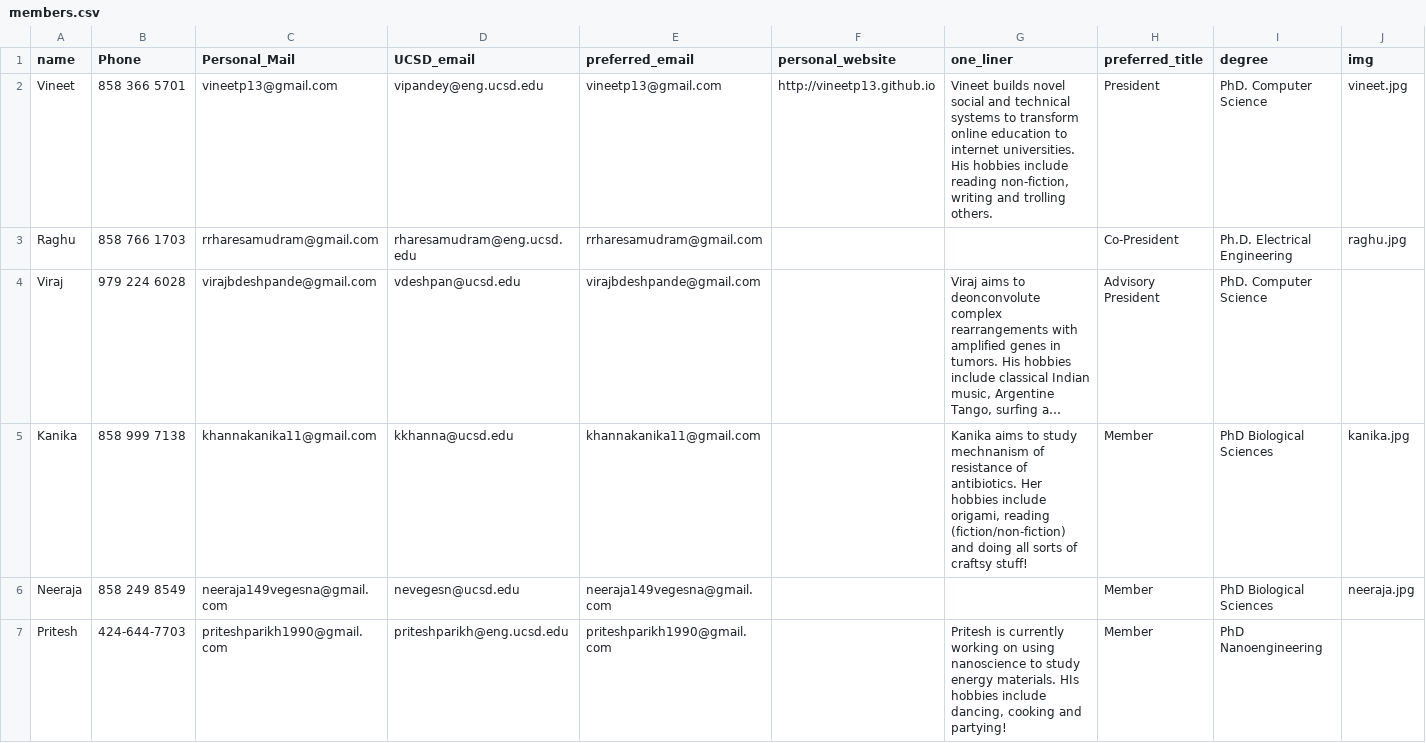
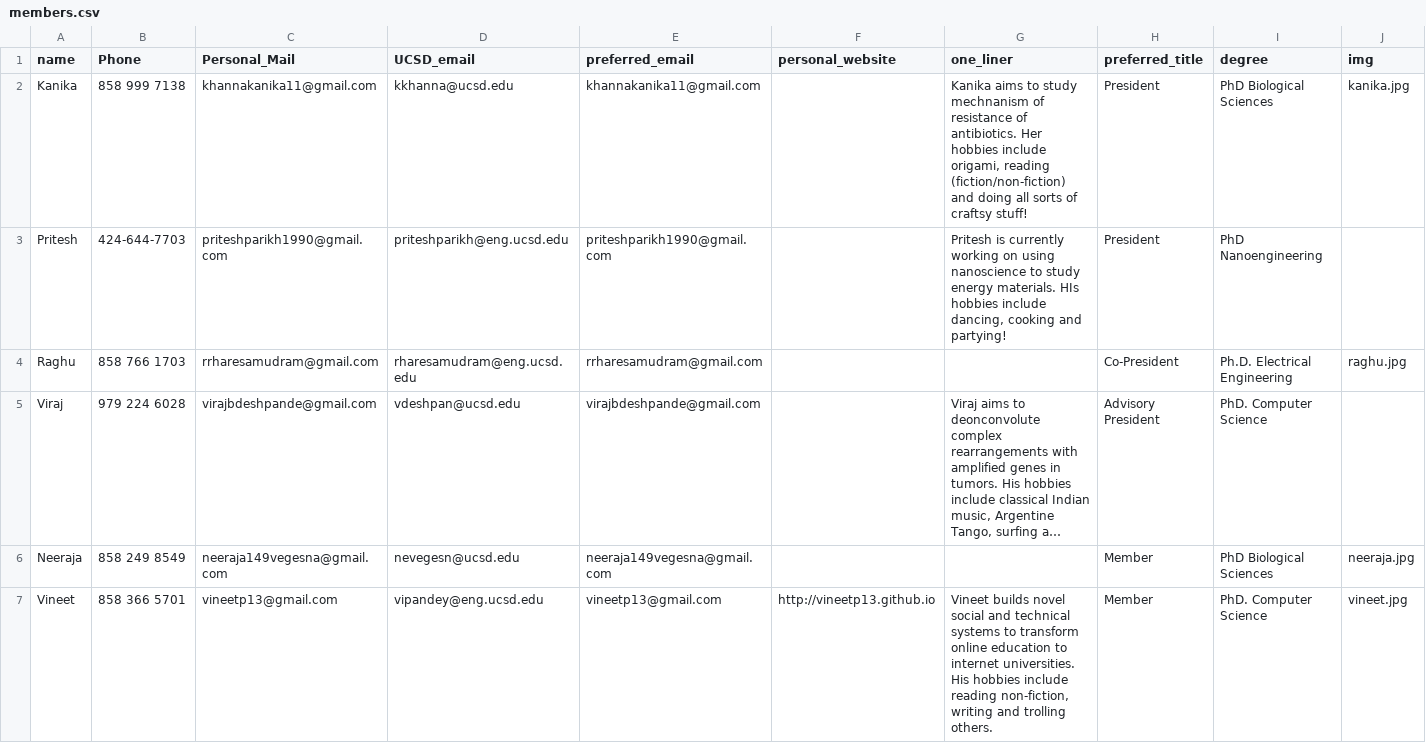
Before and after one commit to gkarthik/aigsweb, a CSV file: _data/members.csv, drawn as a sheet; long unchanged cells end in …; removed rows and columns are numbered as before the commit, all else as after; the diff names each change by its address in the sheet, - before the commit and + after, or states it on an @@ line.

Commit message:
Upgraded config.yml. Changed members data file.

```diff
--- a/_data/members.csv
+++ b/_data/members.csv
-row 2: Vineet | 858 366 5701 | vineetp13@gmail.com | vipandey@eng.ucsd.edu | vineetp13@gmail.com | http://vineetp13.github.io | Vineet builds novel social and technical systems to transform online education to internet universities. His hobbies include reading non-fiction, writing and trolling others. | President | PhD. Computer Science | vineet.jpg
+row 2: Kanika | 858 999 7138 | khannakanika11@gmail.com | kkhanna@ucsd.edu | khannakanika11@gmail.com |  | Kanika aims to study mechnanism of resistance of antibiotics. Her hobbies include origami, reading (fiction/non-fiction) and doing all sorts of craftsy stuff! | President | PhD Biological Sciences | kanika.jpg
+row 3: Pritesh | 424-644-7703 | priteshparikh1990@gmail.com | priteshparikh@eng.ucsd.edu | priteshparikh1990@gmail.com |  | Pritesh is currently working on using nanoscience to study energy materials. HIs hobbies include dancing, cooking and partying! | President | PhD Nanoengineering
-row 5: Kanika | 858 999 7138 | khannakanika11@gmail.com | kkhanna@ucsd.edu | khannakanika11@gmail.com |  | Kanika aims to study mechnanism of resistance of antibiotics. Her hobbies include origami, reading (fiction/non-fiction) and doing all sorts of craftsy stuff! | Member | PhD Biological Sciences | kanika.jpg
-row 7: Pritesh | 424-644-7703 | priteshparikh1990@gmail.com | priteshparikh@eng.ucsd.edu | priteshparikh1990@gmail.com |  | Pritesh is currently working on using nanoscience to study energy materials. HIs hobbies include dancing, cooking and partying! | Member | PhD Nanoengineering
+row 7: Vineet | 858 366 5701 | vineetp13@gmail.com | vipandey@eng.ucsd.edu | vineetp13@gmail.com | http://vineetp13.github.io | Vineet builds novel social and technical systems to transform online education to internet universities. His hobbies include reading non-fiction, writing and trolling others. | Member | PhD. Computer Science | vineet.jpg
```
Also changed, not shown: 1 other file.
